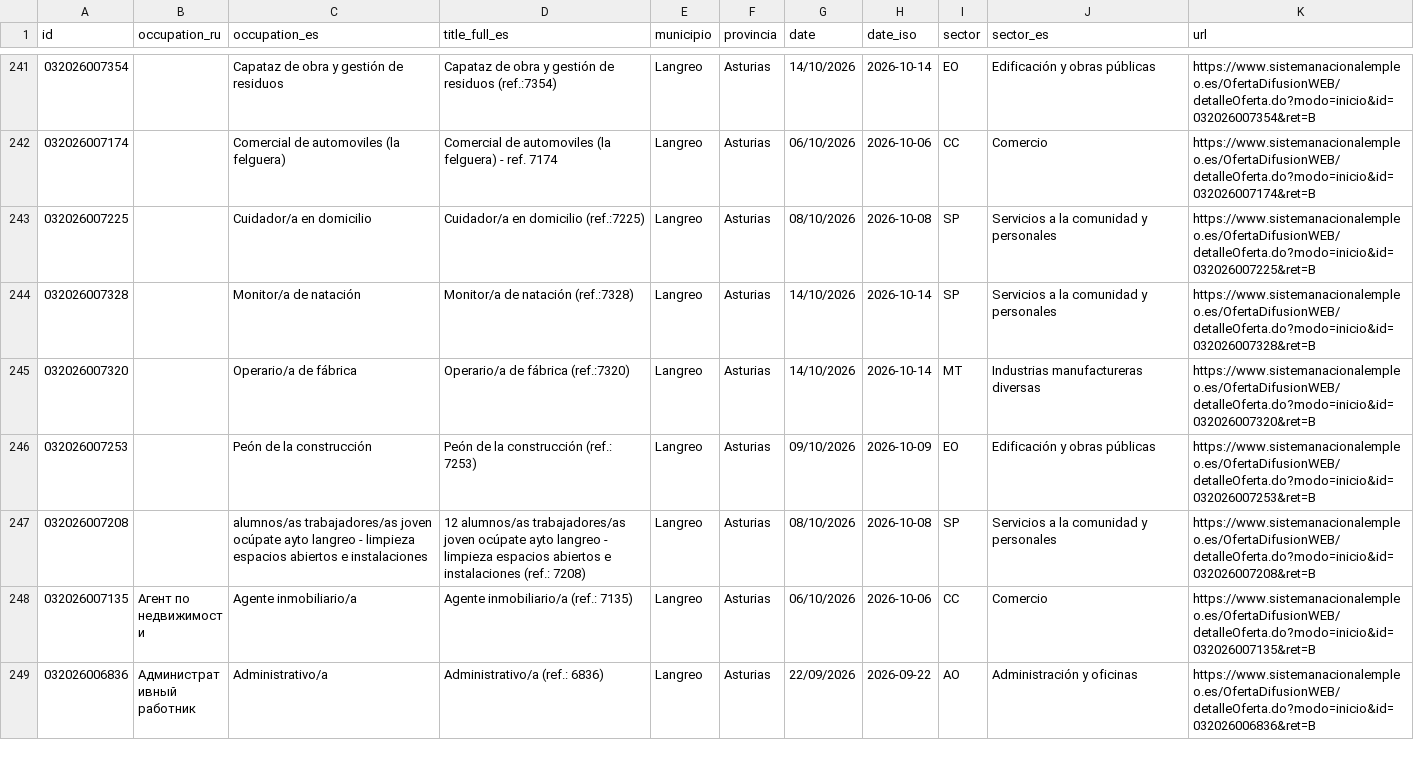
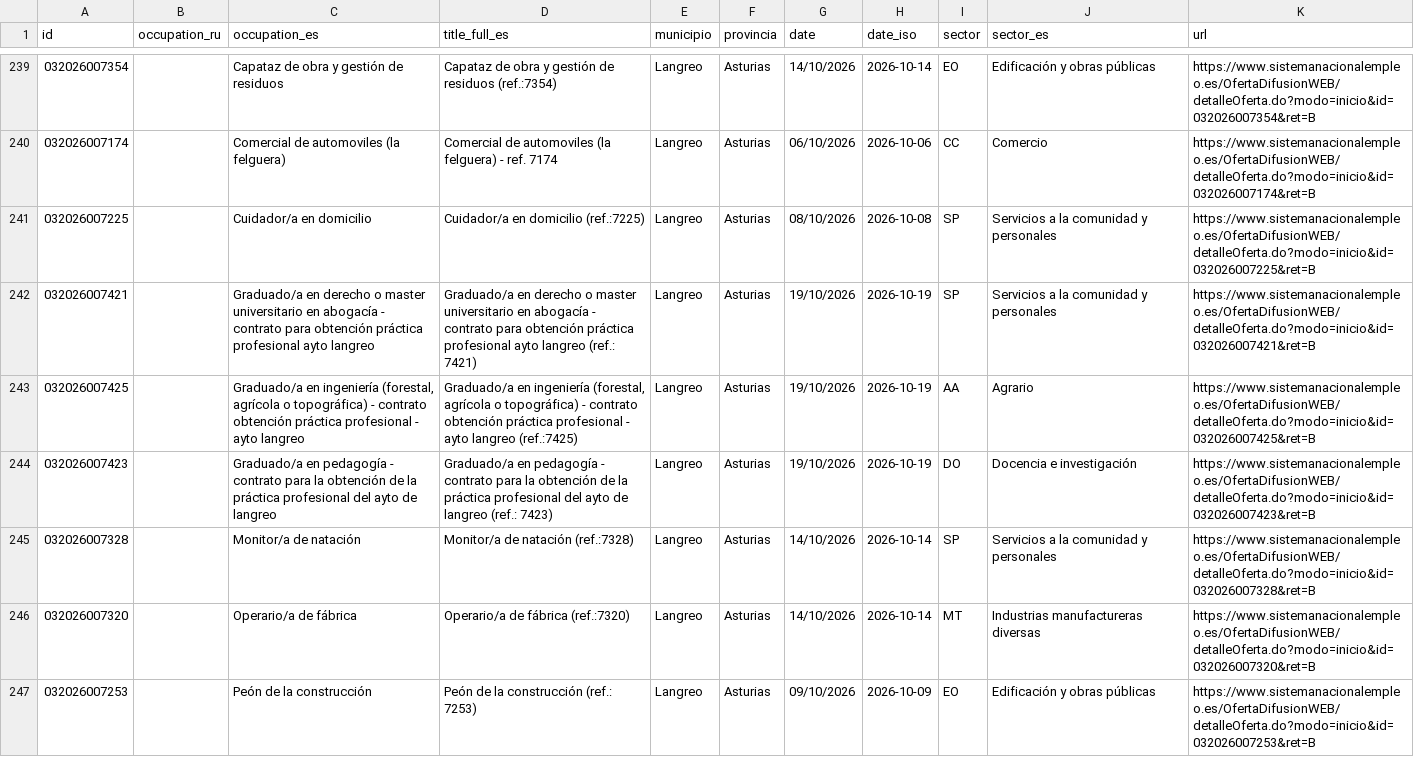
Before and after one commit to RealBuddy/sepe-jobs, a CSV file: catalog.csv, drawn as a sheet; only a part is shown, gaps mark what is left out; the shorter side is filled out with more unchanged rows; the diff covers the shown part only; the diff names each change by its address in the sheet, - before the commit and + after, or states it on an @@ line.

```diff
--- a/catalog.csv
+++ b/catalog.csv
+row 242: 032026007421 |  | Graduado/a en derecho o master universitario en abogacía - contrato para obtención práctica profesional ayto langreo | Graduado/a en derecho o master universitario en abogacía - contrato para obtención práctica profesional ayto langreo (ref.: 7421) | Langreo | Asturias | 19/10/2026 | 2026-10-19 | SP | Servicios a la comunidad y personales | https://www.sistemanacionalempleo.es/OfertaDifusionWEB/detalleOferta.do?modo=inicio&id=032026007421&ret=B
+row 243: 032026007425 |  | Graduado/a en ingeniería (forestal, agrícola o topográfica) - contrato obtención práctica profesional - ayto langreo | Graduado/a en ingeniería (forestal, agrícola o topográfica) - contrato obtención práctica profesional - ayto langreo (ref.:7425) | Langreo | Asturias | 19/10/2026 | 2026-10-19 | AA | Agrario | https://www.sistemanacionalempleo.es/OfertaDifusionWEB/detalleOferta.do?modo=inicio&id=032026007425&ret=B
+row 244: 032026007423 |  | Graduado/a en pedagogía - contrato para la obtención de la práctica profesional del ayto de langreo | Graduado/a en pedagogía - contrato para la obtención de la práctica profesional del ayto de langreo (ref.: 7423) | Langreo | Asturias | 19/10/2026 | 2026-10-19 | DO | Docencia e investigación | https://www.sistemanacionalempleo.es/OfertaDifusionWEB/detalleOferta.do?modo=inicio&id=032026007423&ret=B
```
Also changed, not shown: 2 added rows and 3 removed rows elsewhere in this file, 11 other files.
